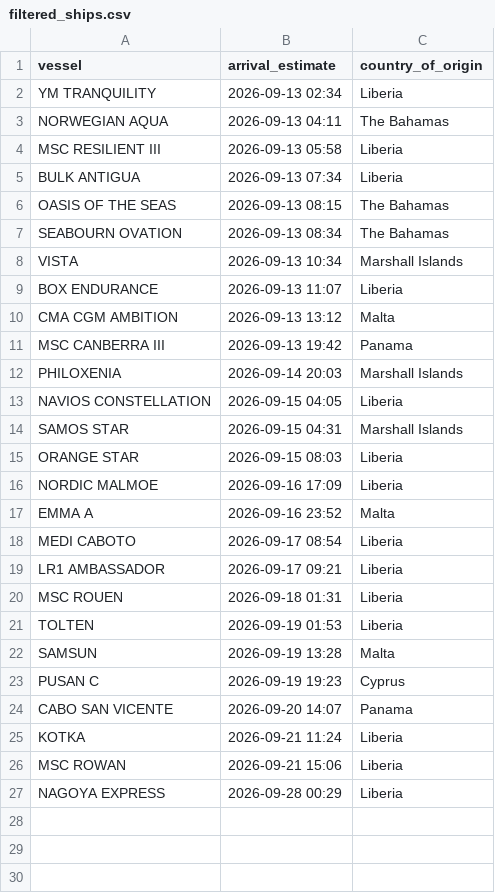
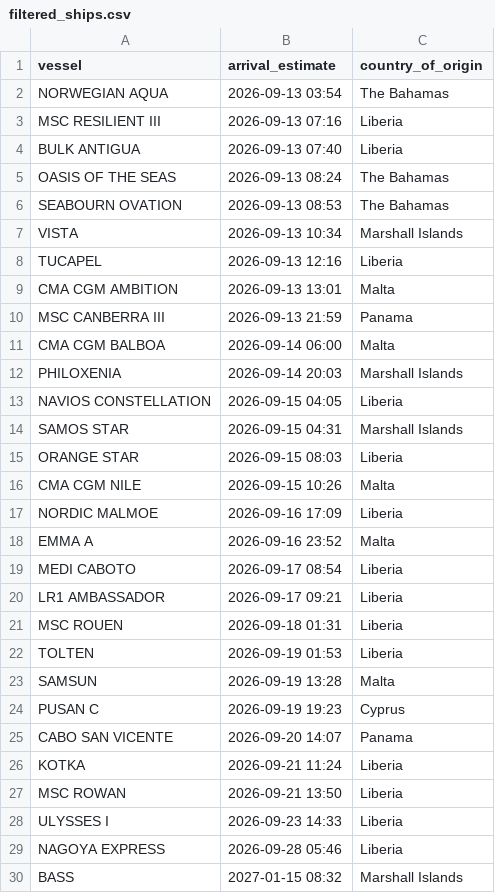
Before and after one commit to natalierjonas/FOCs-in-NYC, a CSV file: filtered_ships.csv, drawn as a sheet.

```diff
--- a/filtered_ships.csv
+++ b/filtered_ships.csv
@@ -1,12 +1,12 @@
 vessel,arrival_estimate,country_of_origin
-YM TRANQUILITY,2026-09-13 02:34,Liberia
-NORWEGIAN AQUA,2026-09-13 04:11,The Bahamas
-MSC RESILIENT III,2026-09-13 05:58,Liberia
-BULK ANTIGUA,2026-09-13 07:34,Liberia
-OASIS OF THE SEAS,2026-09-13 08:15,The Bahamas
-SEABOURN OVATION,2026-09-13 08:34,The Bahamas
+NORWEGIAN AQUA,2026-09-13 03:54,The Bahamas
+MSC RESILIENT III,2026-09-13 07:16,Liberia
+BULK ANTIGUA,2026-09-13 07:40,Liberia
+OASIS OF THE SEAS,2026-09-13 08:24,The Bahamas
+SEABOURN OVATION,2026-09-13 08:53,The Bahamas
 VISTA,2026-09-13 10:34,Marshall Islands
-BOX ENDURANCE,2026-09-13 11:07,Liberia
-CMA CGM AMBITION,2026-09-13 13:12,Malta
-MSC CANBERRA III,2026-09-13 19:42,Panama
+TUCAPEL,2026-09-13 12:16,Liberia
+CMA CGM AMBITION,2026-09-13 13:01,Malta
+MSC CANBERRA III,2026-09-13 21:59,Panama
+CMA CGM BALBOA,2026-09-14 06:00,Malta
 PHILOXENIA,2026-09-14 20:03,Marshall Islands
@@ -15,2 +15,3 @@ SAMOS STAR,2026-09-15 04:31,Marshall Islands
 ORANGE STAR,2026-09-15 08:03,Liberia
+CMA CGM NILE,2026-09-15 10:26,Malta
 NORDIC MALMOE,2026-09-16 17:09,Liberia
@@ -25,3 +26,5 @@ CABO SAN VICENTE,2026-09-20 14:07,Panama
 KOTKA,2026-09-21 11:24,Liberia
-MSC ROWAN,2026-09-21 15:06,Liberia
-NAGOYA EXPRESS,2026-09-28 00:29,Liberia
+MSC ROWAN,2026-09-21 13:50,Liberia
+ULYSSES I,2026-09-23 14:33,Liberia
+NAGOYA EXPRESS,2026-09-28 05:46,Liberia
+BASS,2027-01-15 08:32,Marshall Islands
```
Also changed, not shown: ships_estimates_fixed.csv.
